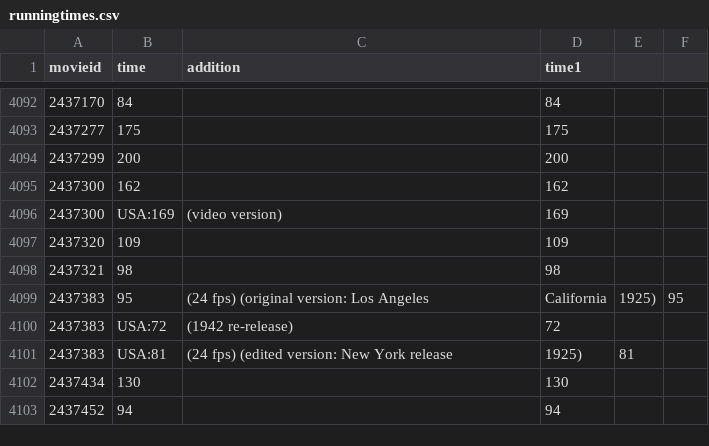
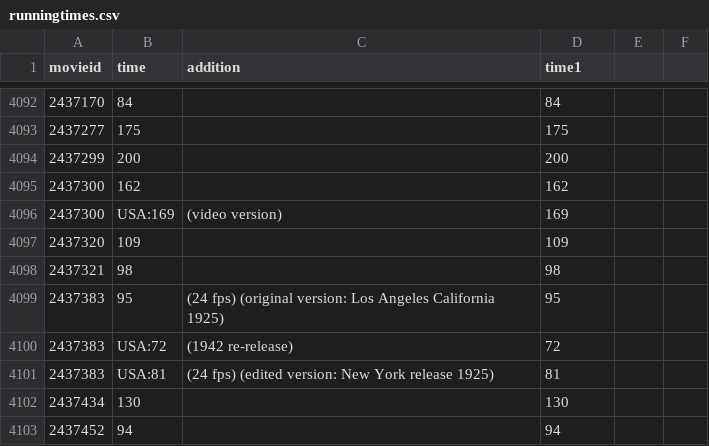
Before and after one commit to taybluetooth/f20bd-cw2, a CSV file: runningtimes.csv, drawn as a sheet; only a part is shown, gaps mark what is left out.

Commit message:
Add files via upload

```diff
--- a/runningtimes.csv
+++ b/runningtimes.csv
@@ -4098,5 +4098,5 @@ movieid,time,addition,time1
 2437321,98,,98
-2437383,95,(24 fps) (original version: Los Angeles, California, 1925),95
+2437383,95,(24 fps) (original version: Los Angeles California 1925),95
 2437383,USA:72,(1942 re-release),72
-2437383,USA:81,(24 fps) (edited version: New York release, 1925),81
+2437383,USA:81,(24 fps) (edited version: New York release 1925),81
 2437434,130,,130
```
